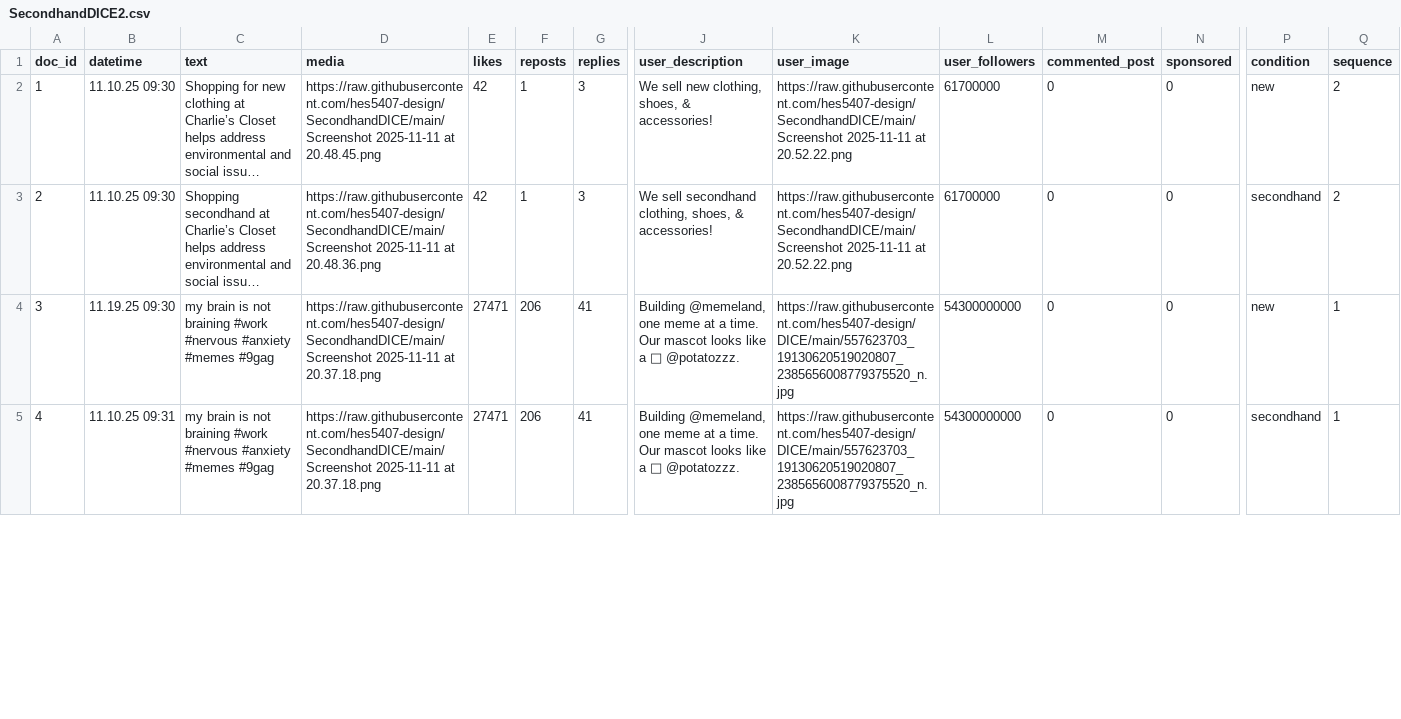
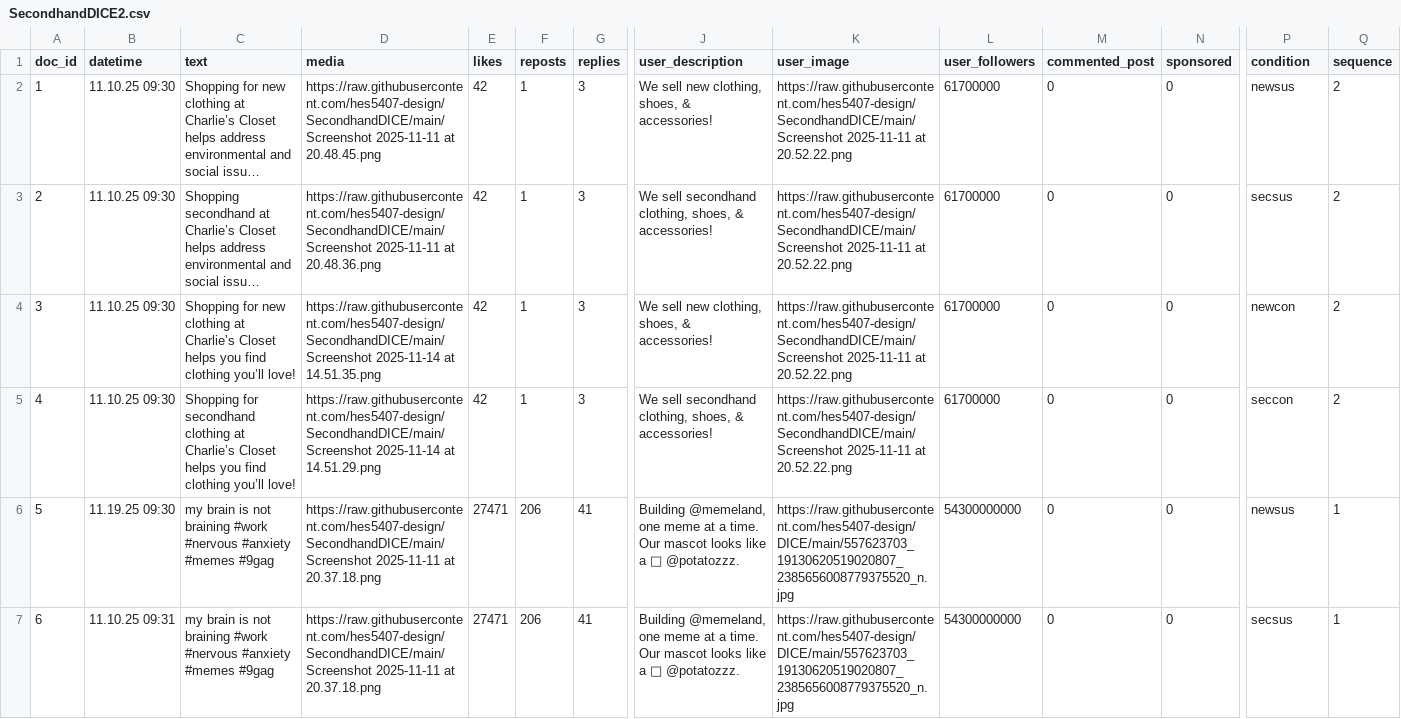
Before and after one commit to hes5407-design/SecondhandDICE, a CSV file: SecondhandDICE2.csv, drawn as a sheet; only a part is shown, gaps mark what is left out; long unchanged cells end in …; addresses are those after the commit; rows hold the shown columns only; the diff covers the shown part only; the diff names each change by its address in the sheet, - before the commit and + after, or states it on an @@ line.

Commit message:
Add files via upload

```diff
--- a/SecondhandDICE2.csv
+++ b/SecondhandDICE2.csv
-P2 (condition): new
+P2 (condition): newsus
-P3 (condition): secondhand
+P3 (condition): secsus
+row 4: 3 | 11.10.25 09:30 | Shopping for new clothing at Charlie’s Closet helps you find clothing you’ll love! | https://raw.githubusercontent.com/hes5407-design/SecondhandDICE/main/Screenshot 2025-11-14 at 14.51.35.png | 42 | 1 | 3 | We sell new clothing, shoes, & accessories! | https://raw.githubusercontent.com/hes5407-design/SecondhandDICE/main/Screenshot 2025-11-11 at 20.52.22.png | 61700000 | 0 | 0 | newcon | 2
+row 5: 4 | 11.10.25 09:30 | Shopping for secondhand clothing at Charlie’s Closet helps you find clothing you’ll love! | https://raw.githubusercontent.com/hes5407-design/SecondhandDICE/main/Screenshot 2025-11-14 at 14.51.29.png | 42 | 1 | 3 | We sell secondhand clothing, shoes, & accessories! | https://raw.githubusercontent.com/hes5407-design/SecondhandDICE/main/Screenshot 2025-11-11 at 20.52.22.png | 61700000 | 0 | 0 | seccon | 2
@@ column A (doc_id) renumbered between rows 6 and 11 @@
-P6 (condition): new
+P6 (condition): newsus
-P7 (condition): secondhand
+P7 (condition): secsus
```
Also changed, not shown: 4 added rows and 2 edited cells elsewhere in this file.
